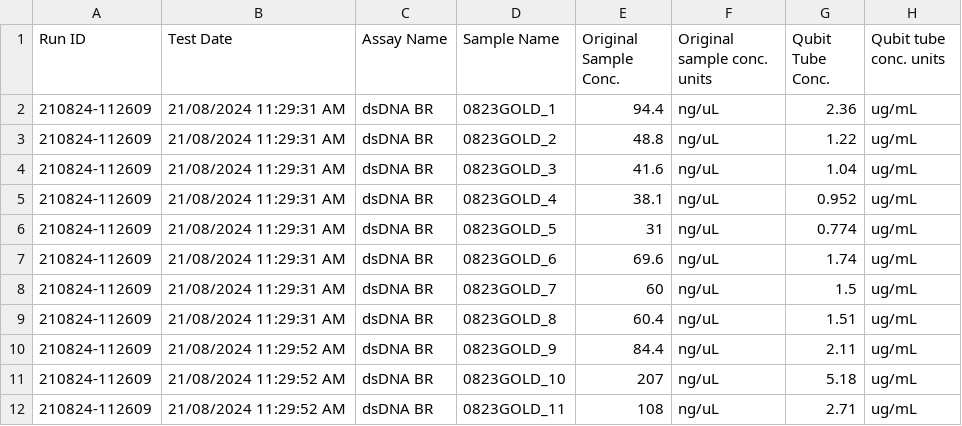
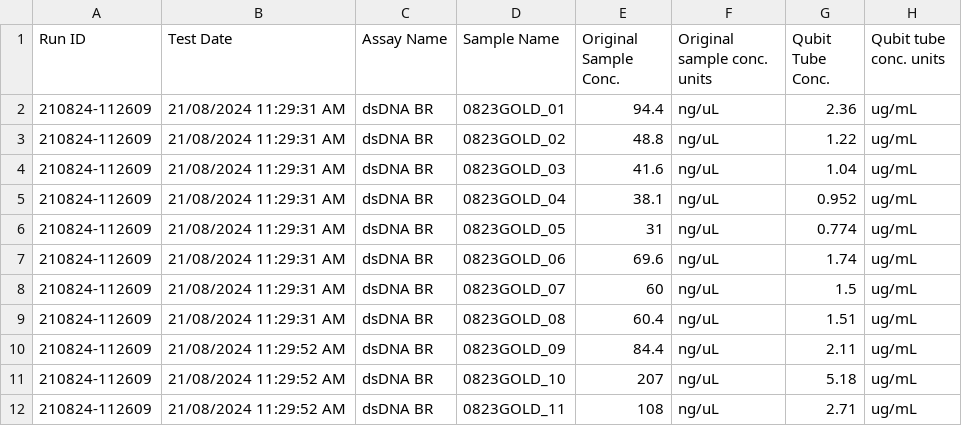
Before and after one commit to NEFSC/EAD-ASEB_EPA_LISS_Disease_Surveillance, a CSV file: Lab_Data_DNAQuantification/raw_data/0823GOLD_Qubit.csv, drawn as a sheet; only a part is shown; the diff names each change by its address in the sheet, - before the commit and + after, or states it on an @@ line.

```diff
--- a/Lab_Data_DNAQuantification/raw_data/0823GOLD_Qubit.csv
+++ b/Lab_Data_DNAQuantification/raw_data/0823GOLD_Qubit.csv
-D2 (Sample Name): 0823GOLD_1
+D2 (Sample Name): 0823GOLD_01
-D3 (Sample Name): 0823GOLD_2
+D3 (Sample Name): 0823GOLD_02
-D4 (Sample Name): 0823GOLD_3
+D4 (Sample Name): 0823GOLD_03
-D5 (Sample Name): 0823GOLD_4
+D5 (Sample Name): 0823GOLD_04
-D6 (Sample Name): 0823GOLD_5
+D6 (Sample Name): 0823GOLD_05
-D7 (Sample Name): 0823GOLD_6
+D7 (Sample Name): 0823GOLD_06
-D8 (Sample Name): 0823GOLD_7
+D8 (Sample Name): 0823GOLD_07
-D9 (Sample Name): 0823GOLD_8
+D9 (Sample Name): 0823GOLD_08
-D10 (Sample Name): 0823GOLD_9
+D10 (Sample Name): 0823GOLD_09
```
Also changed, not shown: Lab_Data_DNAQuantification/output/qubit_summary.csv, Lab_Data_RFTM/output/Completeness_RFTM_intensity_data.csv, 19 other files.
